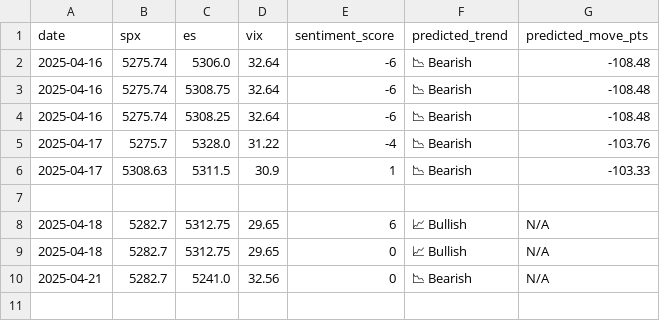
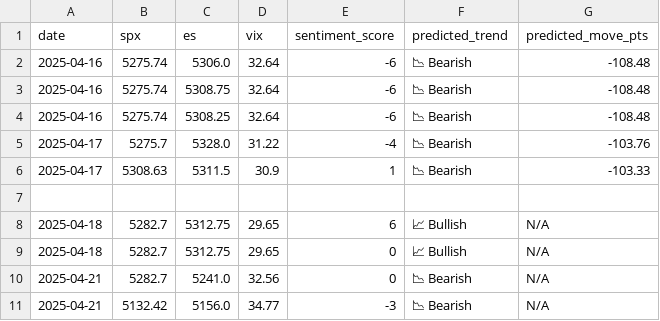
Before and after one commit to PadhmaCebolu/market-alert-bot, a CSV file: market_predictions.csv, drawn as a sheet.

```diff
--- a/market_predictions.csv
+++ b/market_predictions.csv
@@ -10 +10,2 @@ date,spx,es,vix,sentiment_score,predicted_trend,predicted_move_pts
 2025-04-21,5282.7,5241.0,32.56,0,📉 Bearish,N/A
+2025-04-21,5132.42,5156.0,34.77,-3,📉 Bearish,N/A
```
